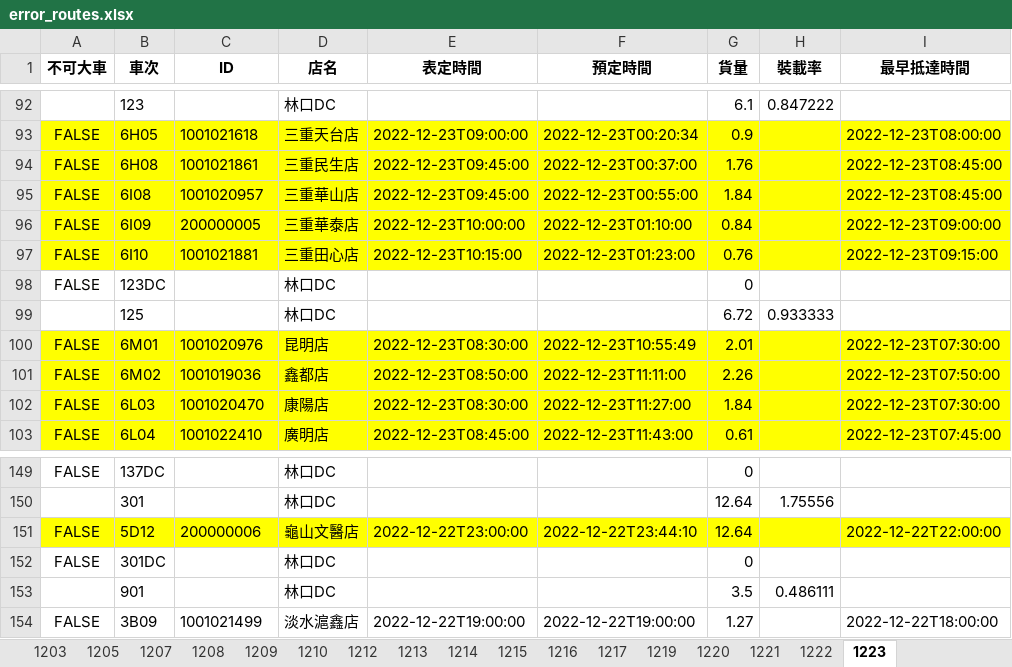
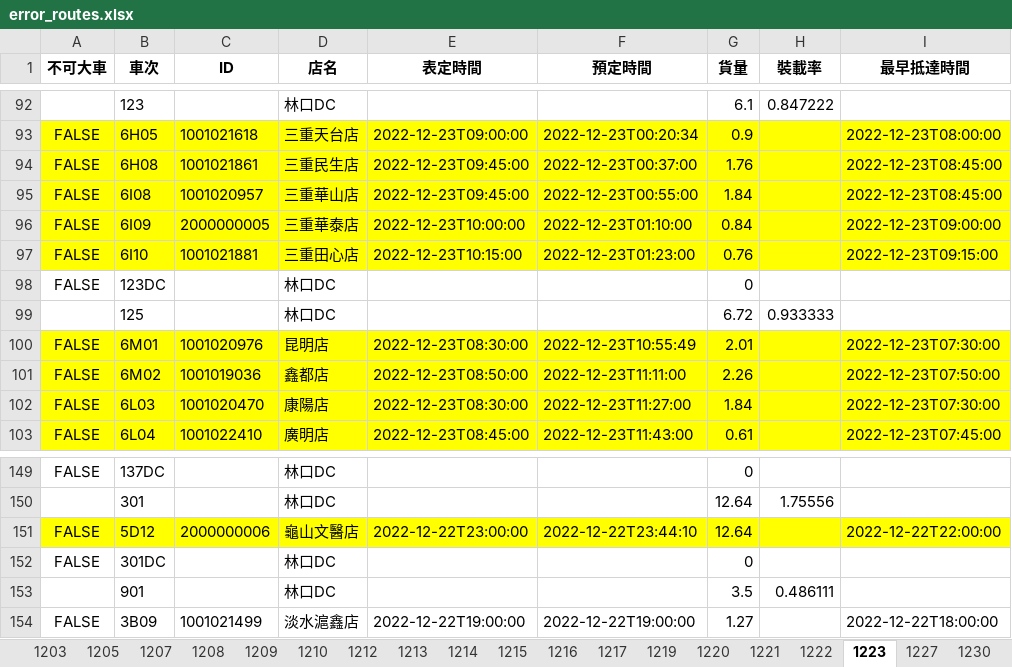
Before and after one commit to LloydGain/114_NTUT_Thesis, an Excel workbook: data/error_routes.xlsx, sheet 1223, drawn as a sheet; only a part is shown, gaps mark what is left out; values as stored, in another font and other column widths than the file's, no borders; the diff names each change by its address in the sheet, - before the commit and + after, or states it on an @@ line.

```diff
--- a/data/error_routes.xlsx (sheet 1223)
+++ b/data/error_routes.xlsx (sheet 1223)
+sheet tab: 1227
+sheet tab: 1230
-C96 (ID): 200000005
+C96 (ID): 2000000005
-C151 (ID): 200000006
+C151 (ID): 2000000006
```
Also changed, not shown: sheet 1222, sheet 1221, sheet 1220, other sheet tabs, data/store_info.xlsx, 23 other files.
